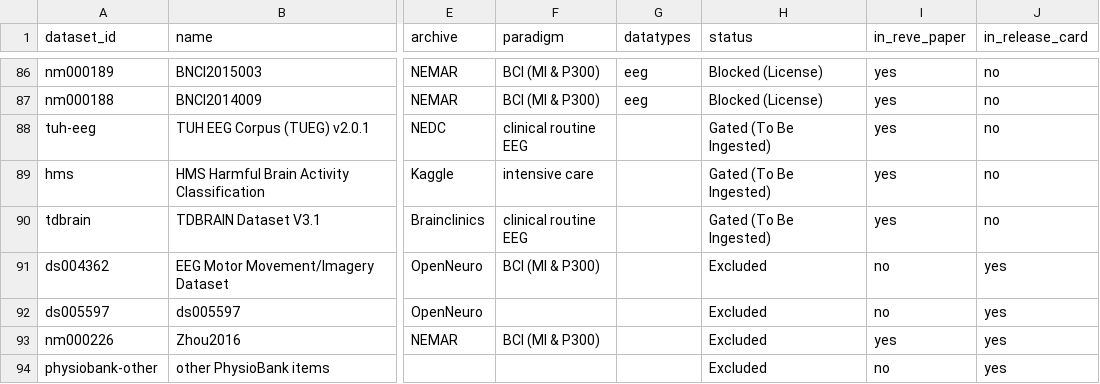
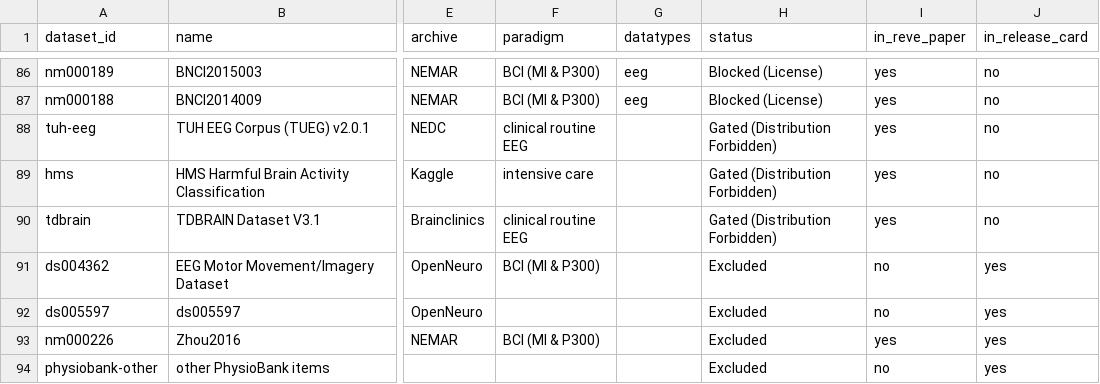
Before and after one commit to eegdash/EEGDash, a CSV file: docs/plot_corpus/data/atlas.csv, drawn as a sheet; only a part is shown, gaps mark what is left out; the diff names each change by its address in the sheet, - before the commit and + after, or states it on an @@ line.

Commit message:
docs(corpus): six views of the data, the 93 datasets of paper and card, Siena in v1
Recording lengths, recordings and hours per subject, ages and sex, a Sankey from archive to licence to status, a treemap of tokens per dataset coloured by share, and a montage heatmap with electrodes down and datasets across by channel count, on both version pages from three new derived tables. Counts cover the union of REVE's paper and its release card, 93 datasets; gated reads Distribution Forbidden; blocked and gated are separate KPIs; the status filters lose the shortcut; axis labels carry the dataset id; v1 legends and KPIs name only the statuses v1 holds. Siena (nm000385) moves into v1 with its channel sets on the map; channel tables named by version; sync_data.py reads corpus/corpus-atlas/.

```diff
--- a/docs/plot_corpus/data/atlas.csv
+++ b/docs/plot_corpus/data/atlas.csv
-H88:H90 (status): Gated (To Be Ingested)
+H88:H90 (status): Gated (Distribution Forbidden)
```
Also changed, not shown: 23 other files.
